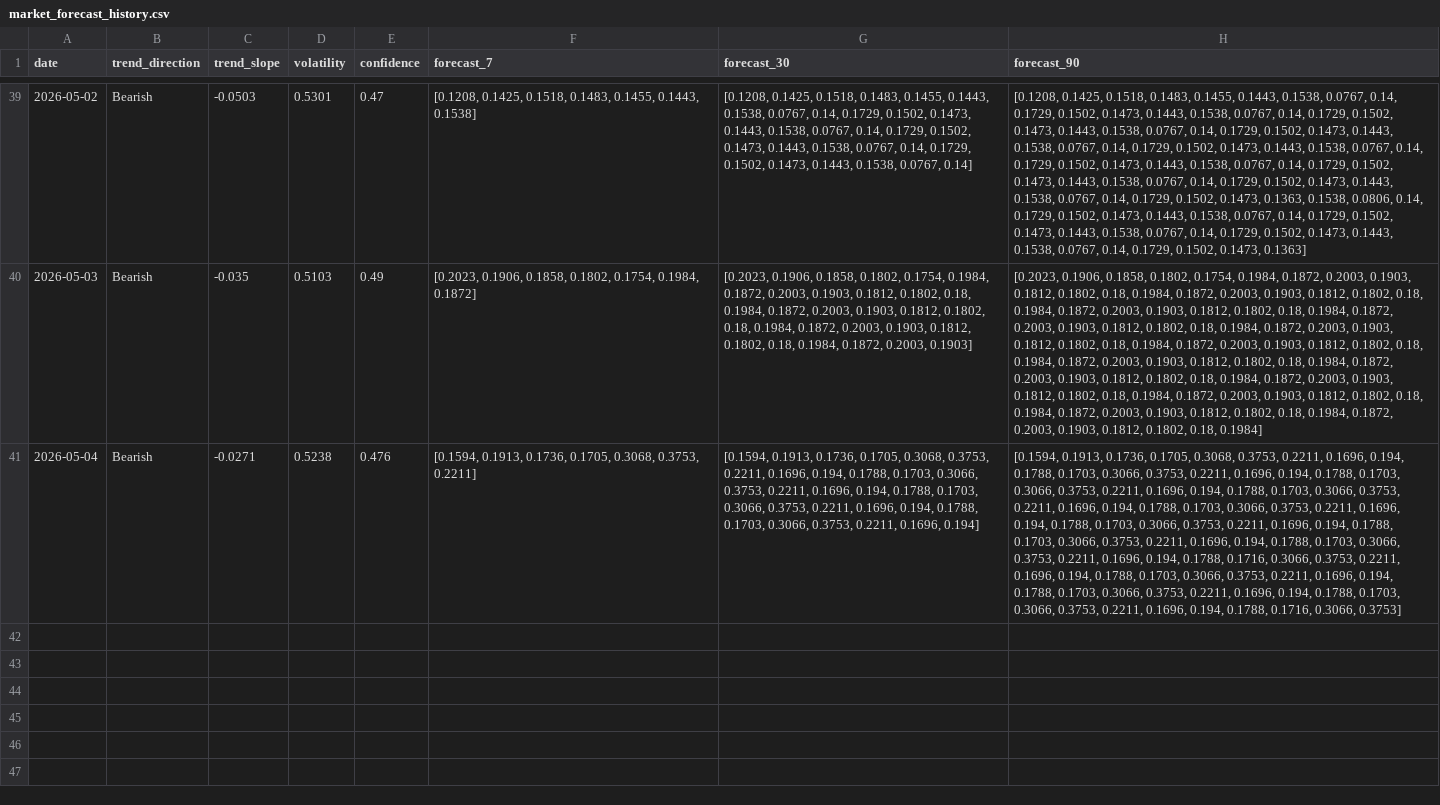
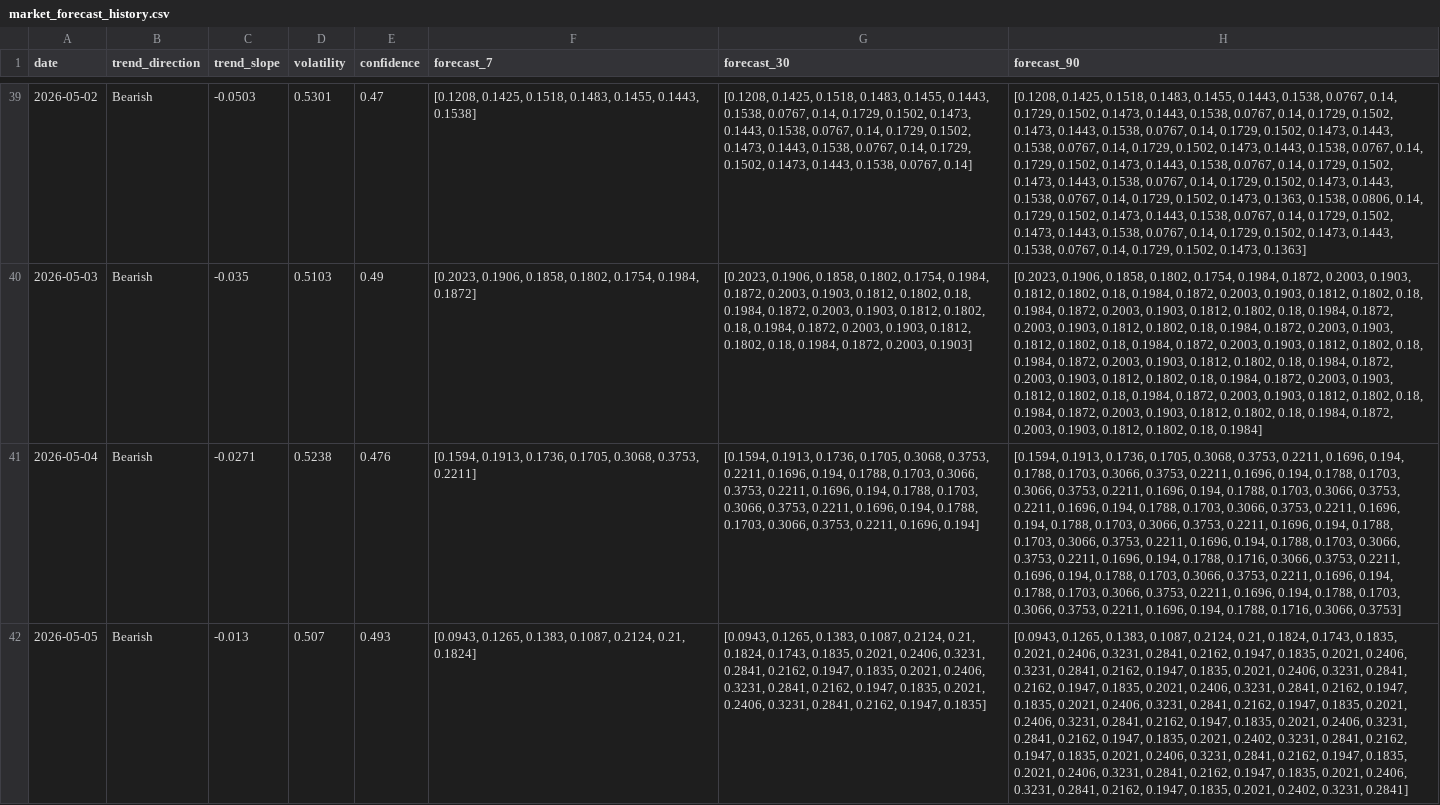
Before and after one commit to 2310Gayatri/AI-Ecommerce-Trend-Forecaster, a CSV file: data/processed/market_forecast_history.csv, drawn as a sheet; only a part is shown, gaps mark what is left out; the diff names each change by its address in the sheet, - before the commit and + after, or states it on an @@ line.

```diff
--- a/data/processed/market_forecast_history.csv
+++ b/data/processed/market_forecast_history.csv
+row 42: 2026-05-05 | Bearish | -0.013 | 0.507 | 0.493 | [0.0943, 0.1265, 0.1383, 0.1087, 0.2124, 0.21, 0.1824] | [0.0943, 0.1265, 0.1383, 0.1087, 0.2124, 0.21, 0.1824, 0.1743, 0.1835, 0.2021, 0.2406, 0.3231, 0.2841, 0.2162, 0.1947, 0.1835, 0.2021, 0.2406, 0.3231, 0.2841, 0.2162, 0.1947, 0.1835, 0.2021, 0.2406, 0.3231, 0.2841, 0.2162, 0.1947, 0.1835] | [0.0943, 0.1265, 0.1383, 0.1087, 0.2124, 0.21, 0.1824, 0.1743, 0.1835, 0.2021, 0.2406, 0.3231, 0.2841, 0.2162, 0.1947, 0.1835, 0.2021, 0.2406, 0.3231, 0.2841, 0.2162, 0.1947, 0.1835, 0.2021, 0.2406, 0.3231, 0.2841, 0.2162, 0.1947, 0.1835, 0.2021, 0.2406, 0.3231, 0.2841, 0.2162, 0.1947, 0.1835, 0.2021, 0.2406, 0.3231, 0.2841, 0.2162, 0.1947, 0.1835, 0.2021, 0.2406, 0.3231, 0.2841, 0.2162, 0.1947, 0.1835, 0.2021, 0.2406, 0.3231, 0.2841, 0.2162, 0.1947, 0.1835, 0.2021, 0.2402, 0.3231, 0.2841, 0.2162, 0.1947, 0.1835, 0.2021, 0.2406, 0.3231, 0.2841, 0.2162, 0.1947, 0.1835, 0.2021, 0.2406, 0.3231, 0.2841, 0.2162, 0.1947, 0.1835, 0.2021, 0.2406, 0.3231, 0.2841, 0.2162, 0.1947, 0.1835, 0.2021, 0.2402, 0.3231, 0.2841]
```
Also changed, not shown: data/processed/brand_daily_metrics.csv, data/processed/daily_market_metrics.csv, 1 other file.
